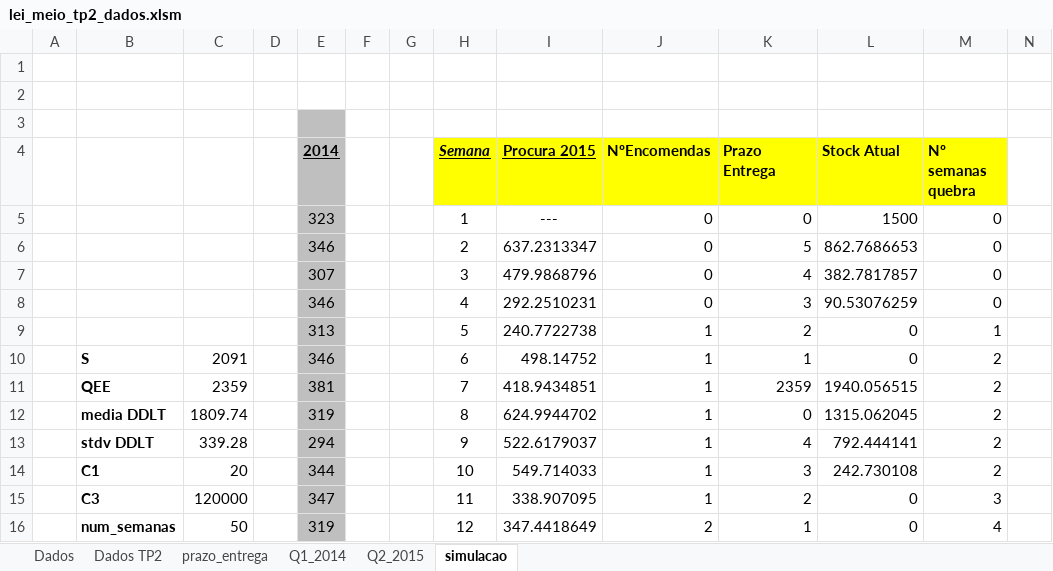
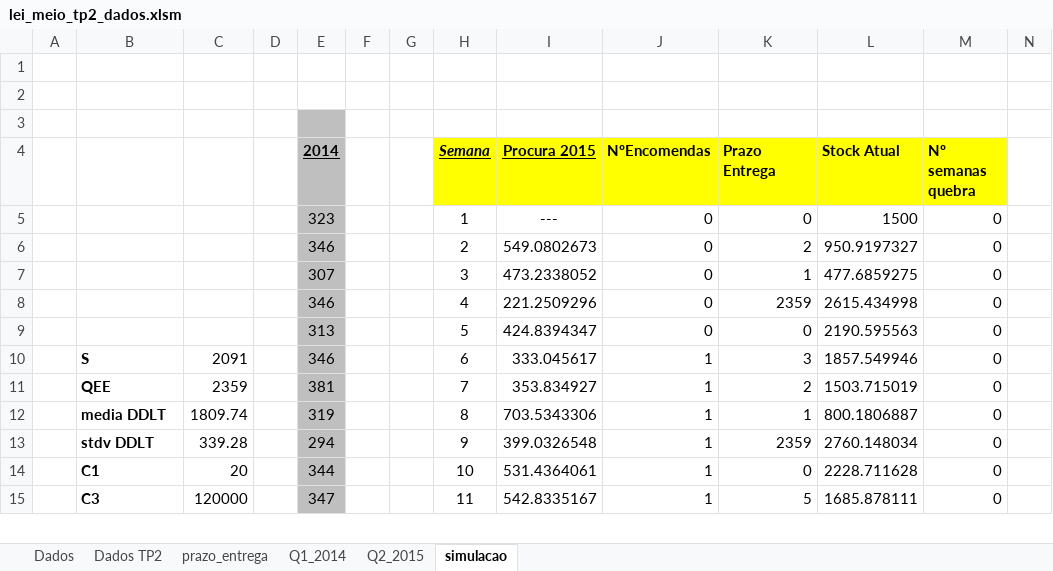
Before and after one commit to JMano/MEIO-1415, an Excel workbook: TP2/lei_meio_tp2_dados.xlsm, sheet simulacao, drawn as a sheet; only a part is shown; values as stored, in another font and other column widths than the file's, no borders; removed rows and columns are numbered as before the commit, all else as after; the diff covers the shown part only; the diff names each change by its address in the sheet, - before the commit and + after, or states it on an @@ line.

```diff
--- a/TP2/lei_meio_tp2_dados.xlsm (sheet simulacao)
+++ b/TP2/lei_meio_tp2_dados.xlsm (sheet simulacao)
-I6 (Procura 2015): 637.2313347
+I6 (Procura 2015): 549.0802673
-K6 (Prazo Entrega): 5
+K6 (Prazo Entrega): 2
-L6 (Stock Atual): 862.7686653
+L6 (Stock Atual): 950.9197327
-I7 (Procura 2015): 479.9868796
+I7 (Procura 2015): 473.2338052
-K7 (Prazo Entrega): 4
+K7 (Prazo Entrega): 1
-L7 (Stock Atual): 382.7817857
+L7 (Stock Atual): 477.6859275
-I8 (Procura 2015): 292.2510231
+I8 (Procura 2015): 221.2509296
-K8 (Prazo Entrega): 3
+K8 (Prazo Entrega): 2359
-L8 (Stock Atual): 90.53076259
+L8 (Stock Atual): 2615.434998
-row 9:  |  |  |  | 313 |  |  | 5 | 240.7722738 | 1 | 2 | 0 | 1
+row 9:  |  |  |  | 313 |  |  | 5 | 424.8394347 | 0 | 0 | 2190.595563 | 0
-I10 (Procura 2015): 498.14752
+I10 (Procura 2015): 333.045617
-K10 (Prazo Entrega): 1
+K10 (Prazo Entrega): 3
-L10 (Stock Atual): 0
+L10 (Stock Atual): 1857.549946
-M10:M14 (Nº semanas quebra): 2
+M10:M14 (Nº semanas quebra): 0
-I11 (Procura 2015): 418.9434851
+I11 (Procura 2015): 353.834927
-K11 (Prazo Entrega): 2359
+K11 (Prazo Entrega): 2
-L11 (Stock Atual): 1940.056515
+L11 (Stock Atual): 1503.715019
-I12 (Procura 2015): 624.9944702
+I12 (Procura 2015): 703.5343306
-K12 (Prazo Entrega): 0
+K12 (Prazo Entrega): 1
-L12 (Stock Atual): 1315.062045
+L12 (Stock Atual): 800.1806887
-I13 (Procura 2015): 522.6179037
+I13 (Procura 2015): 399.0326548
-K13 (Prazo Entrega): 4
+K13 (Prazo Entrega): 2359
-L13 (Stock Atual): 792.444141
+L13 (Stock Atual): 2760.148034
-I14 (Procura 2015): 549.714033
+I14 (Procura 2015): 531.4364061
-K14 (Prazo Entrega): 3
+K14 (Prazo Entrega): 0
-L14 (Stock Atual): 242.730108
+L14 (Stock Atual): 2228.711628
-I15 (Procura 2015): 338.907095
+I15 (Procura 2015): 542.8335167
-K15 (Prazo Entrega): 2
+K15 (Prazo Entrega): 5
-L15 (Stock Atual): 0
+L15 (Stock Atual): 1685.878111
-M15 (Nº semanas quebra): 3
+M15 (Nº semanas quebra): 0
-row 16:  | num_semanas | 50 |  | 319 |  |  | 12 | 347.4418649 | 2 | 1 | 0 | 4
```
Also changed, not shown: 20 added rows, 19 removed rows and 56 edited cells elsewhere in this sheet, sheet Dados TP2, charts or pictures, 3 other files.
